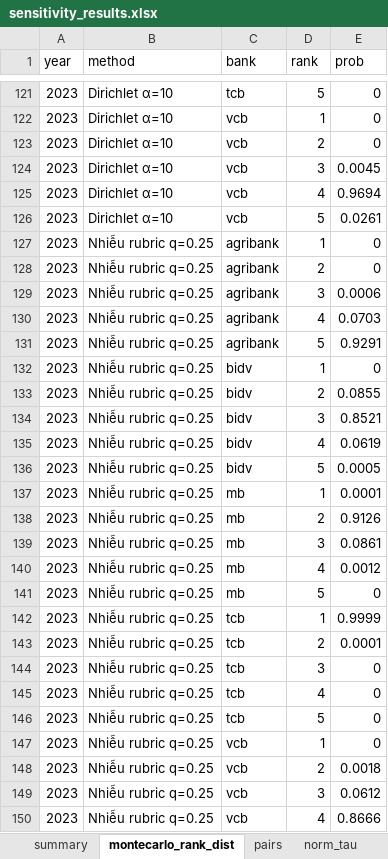
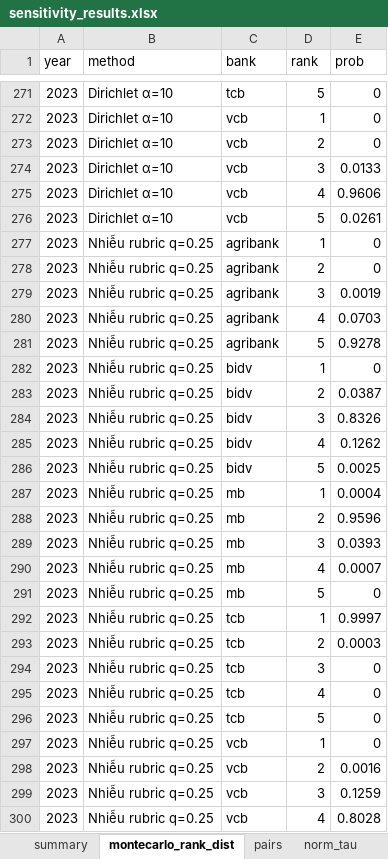
Before and after one commit to Levianth146/bank-dx-toolkit, an Excel workbook: out/sensitivity/sensitivity_results.xlsx, sheet montecarlo_rank_dist, drawn as a sheet; only a part is shown, gaps mark what is left out; values as stored, in another font and other column widths than the file's, no borders; addresses are those after the commit; the diff covers the shown part only; the diff names each change by its address in the sheet, - before the commit and + after, or states it on an @@ line.

```diff
--- a/out/sensitivity/sensitivity_results.xlsx (sheet montecarlo_rank_dist)
+++ b/out/sensitivity/sensitivity_results.xlsx (sheet montecarlo_rank_dist)
-E274 (prob): 0.0045
+E274 (prob): 0.0133
-E275 (prob): 0.9694
+E275 (prob): 0.9606
-E279 (prob): 0.0006
+E279 (prob): 0.0019
-E281 (prob): 0.9291
+E281 (prob): 0.9278
-E283 (prob): 0.0855
+E283 (prob): 0.0387
-E284 (prob): 0.8521
+E284 (prob): 0.8326
-E285 (prob): 0.0619
+E285 (prob): 0.1262
-E286 (prob): 0.0005
+E286 (prob): 0.0025
-E287 (prob): 0.0001
+E287 (prob): 0.0004
-E288 (prob): 0.9126
+E288 (prob): 0.9596
-E289 (prob): 0.0861
+E289 (prob): 0.0393
-E290 (prob): 0.0012
+E290 (prob): 0.0007
-E292 (prob): 0.9999
+E292 (prob): 0.9997
-E293 (prob): 0.0001
+E293 (prob): 0.0003
-E298 (prob): 0.0018
+E298 (prob): 0.0016
-E299 (prob): 0.0612
+E299 (prob): 0.1259
-E300 (prob): 0.8666
+E300 (prob): 0.8028
```
Also changed, not shown: 225 added rows and 116 edited cells elsewhere in this sheet, sheet scenarios, sheet kendall_spearman, sheet summary, sheet pairs, sheet keyword_vs_rubric, sheet norm_coverage, 1 more sheet, other sheet tabs, 14 other files.
